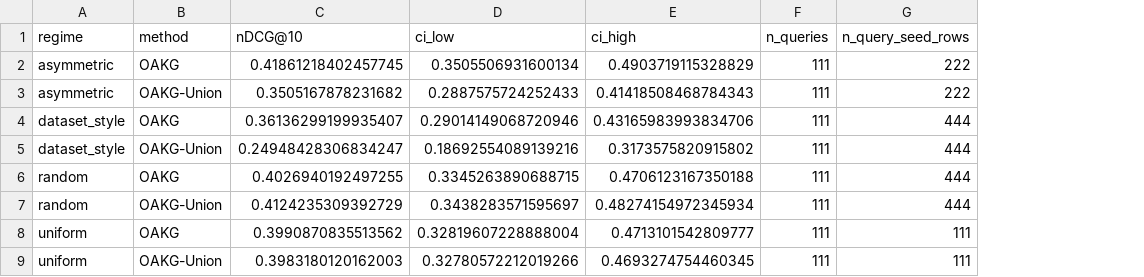
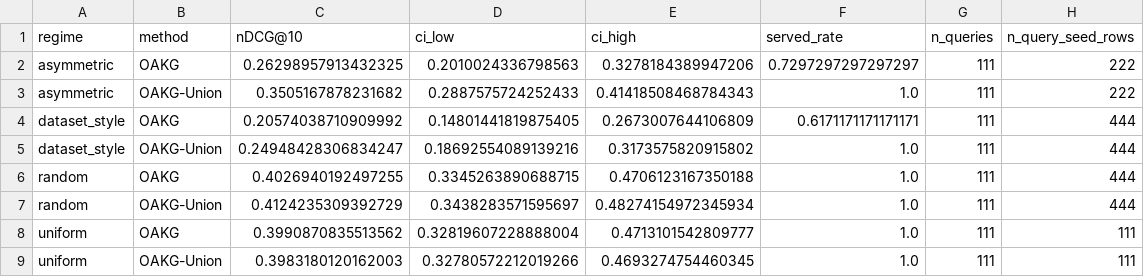
Before and after one commit to UDIDAS/SWOG, a CSV file: results/union_ablation/union_ablation_method_summary.csv, drawn as a sheet; the diff names each change by its address in the sheet, - before the commit and + after, or states it on an @@ line.

```diff
--- a/results/union_ablation/union_ablation_method_summary.csv
+++ b/results/union_ablation/union_ablation_method_summary.csv
+column F (served_rate), rows 2-9: 0.7297297297297297 | 1.0 | 0.6171171171171171 | 1.0 | 1.0 | 1.0 | 1.0 | 1.0
-C2 (nDCG@10): 0.41861218402457745
+C2 (nDCG@10): 0.26298957913432325
-D2 (ci_low): 0.3505506931600134
+D2 (ci_low): 0.2010024336798563
-E2 (ci_high): 0.4903719115328829
+E2 (ci_high): 0.3278184389947206
-C4 (nDCG@10): 0.36136299199935407
+C4 (nDCG@10): 0.20574038710909992
-D4 (ci_low): 0.29014149068720946
+D4 (ci_low): 0.14801441819875405
-E4 (ci_high): 0.43165983993834706
+E4 (ci_high): 0.2673007644106809
```
Also changed, not shown: MANIFEST.csv, results/union_ablation/similarity_policy/union_ablation_hard_distractor.csv, 18 other files.
